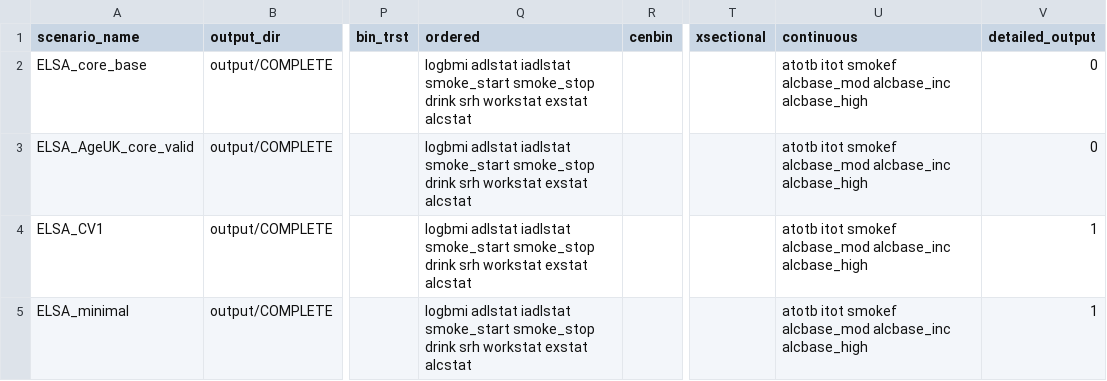
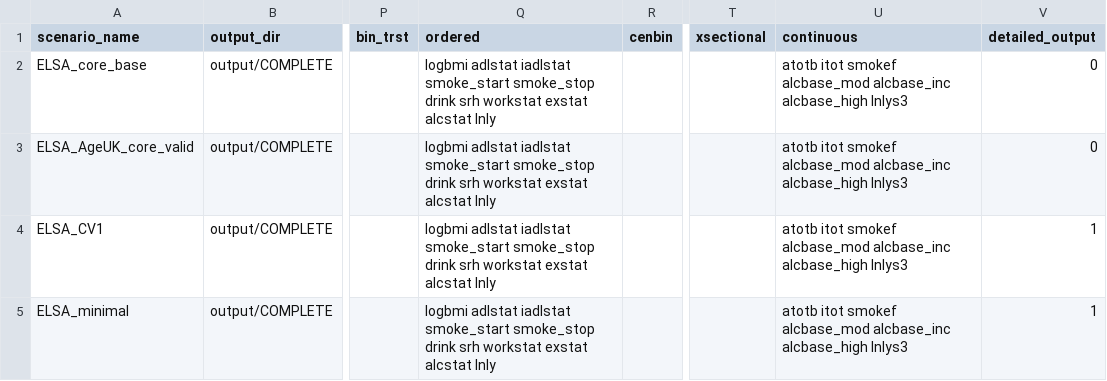
Before and after one commit to ld-archer/E_FEM, a CSV file: ELSA_core_complete.csv, drawn as a sheet; only a part is shown, gaps mark what is left out; the diff names each change by its address in the sheet, - before the commit and + after, or states it on an @@ line.

Commit message:
Added both the continuous average lnlys3 score and rounded categorical loneliness score to the core settings.csv and settings.txt files

```diff
--- a/ELSA_core_complete.csv
+++ b/ELSA_core_complete.csv
-Q2:Q5 (ordered): …exstat alcstat
+Q2:Q5 (ordered): …exstat alcstat lnly
-U2:U5 (continuous): …alcbase_inc alcbase_high
+U2:U5 (continuous): …alcbase_inc alcbase_high lnlys3
```
Also changed, not shown: 2 other files.
